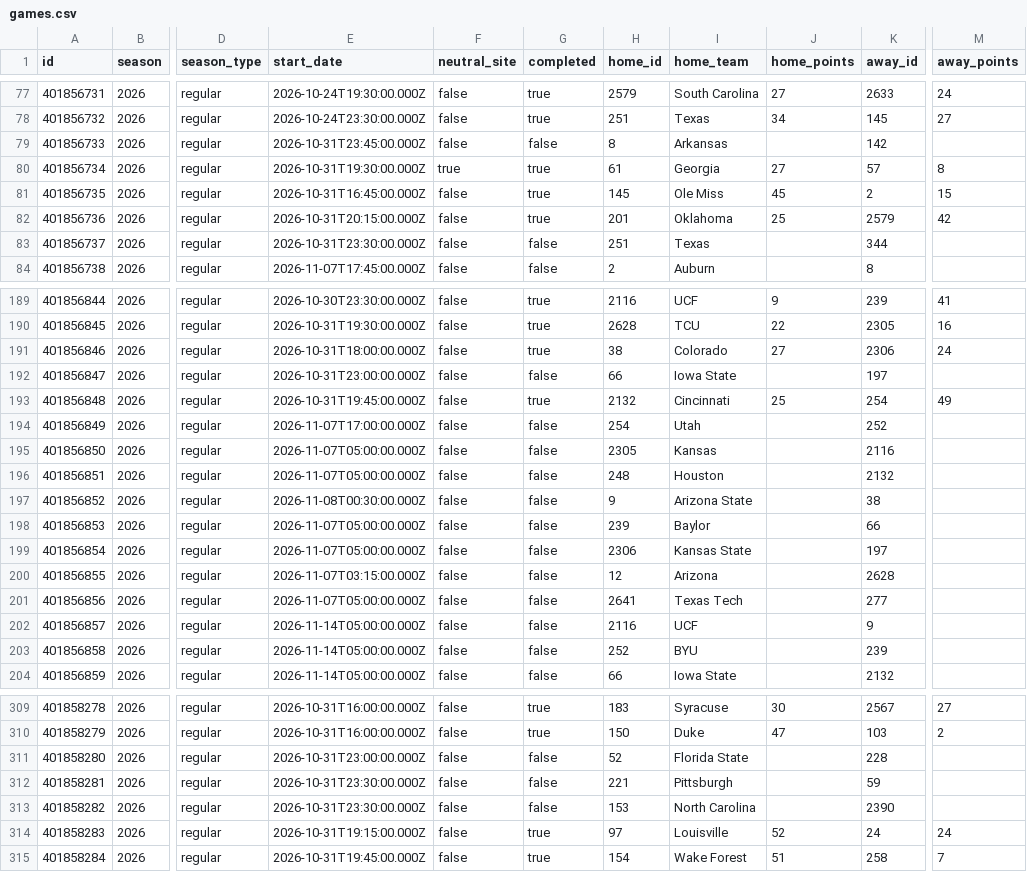
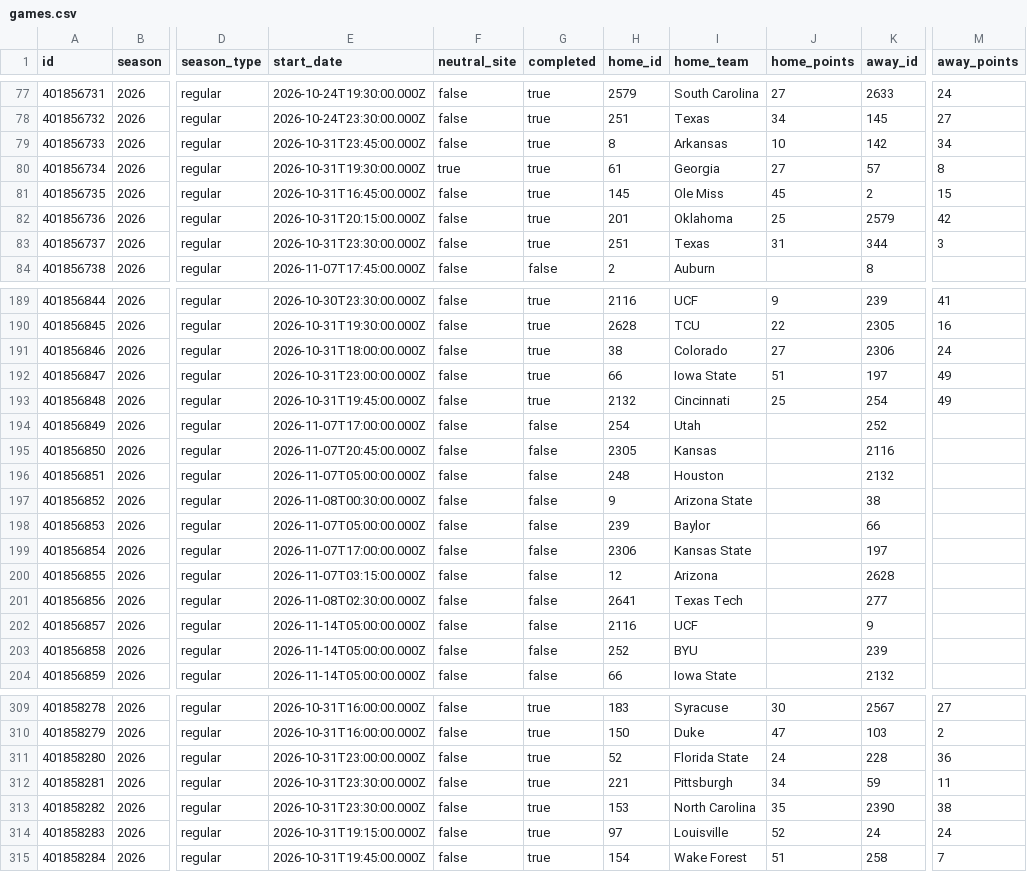
Before and after one commit to SamBennettDev/rank, a CSV file: data/seasons/2026/games.csv, drawn as a sheet; only a part is shown, gaps mark what is left out; the diff covers the shown part only; the diff names each change by its address in the sheet, - before the commit and + after, or states it on an @@ line.

Commit message:
Update 2026 results (+20 / -20 game rows)

```diff
--- a/data/seasons/2026/games.csv
+++ b/data/seasons/2026/games.csv
-G79 (completed): false
+G79 (completed): true
-J79 (home_points): (empty)
+J79 (home_points): 10
-M79 (away_points): (empty)
+M79 (away_points): 34
-G83 (completed): false
+G83 (completed): true
-J83 (home_points): (empty)
+J83 (home_points): 31
-M83 (away_points): (empty)
+M83 (away_points): 3
-G192 (completed): false
+G192 (completed): true
-J192 (home_points): (empty)
+J192 (home_points): 51
-M192 (away_points): (empty)
+M192 (away_points): 49
-E195 (start_date): 2026-11-07T05:00:00.000Z
+E195 (start_date): 2026-11-07T20:45:00.000Z
-E199 (start_date): 2026-11-07T05:00:00.000Z
+E199 (start_date): 2026-11-07T17:00:00.000Z
-E201 (start_date): 2026-11-07T05:00:00.000Z
+E201 (start_date): 2026-11-08T02:30:00.000Z
-G311:G313 (completed): false
+G311:G313 (completed): true
-J311 (home_points): (empty)
+J311 (home_points): 24
-M311 (away_points): (empty)
+M311 (away_points): 36
-J312 (home_points): (empty)
+J312 (home_points): 34
-M312 (away_points): (empty)
+M312 (away_points): 11
-J313 (home_points): (empty)
+J313 (home_points): 35
-M313 (away_points): (empty)
+M313 (away_points): 38
```
Also changed, not shown: 29 edited cells elsewhere in this file, 9 other files.
